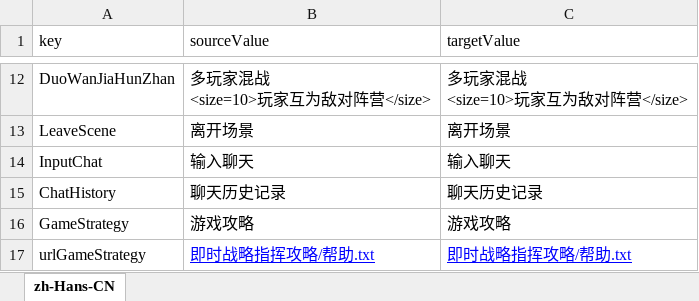
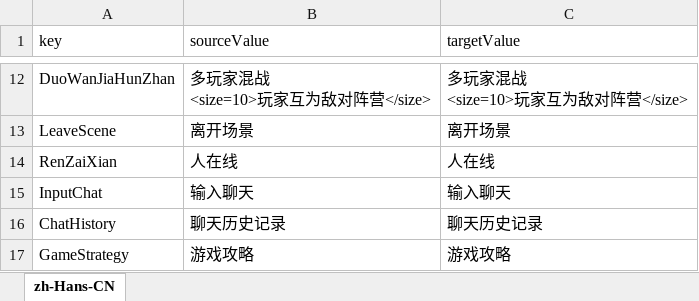
Before and after one commit to 544898458/cocos-creator38-demo, an Excel workbook: assets/翻译/zh-Hans-CN.xlsx, sheet zh-Hans-CN, drawn as a sheet; only a part is shown, gaps mark what is left out; the shorter side is filled out with more unchanged rows; values as stored, in another font and other column widths than the file's, no borders; the diff covers the shown part only; the diff names each change by its address in the sheet, - before the commit and + after, or states it on an @@ line.

```diff
--- a/assets/翻译/zh-Hans-CN.xlsx (sheet zh-Hans-CN)
+++ b/assets/翻译/zh-Hans-CN.xlsx (sheet zh-Hans-CN)
+row 14: RenZaiXian | 人在线 | 人在线
```
Also changed, not shown: 27 added rows elsewhere in this sheet, assets/翻译/en-US.xlsx, 12 other files.
